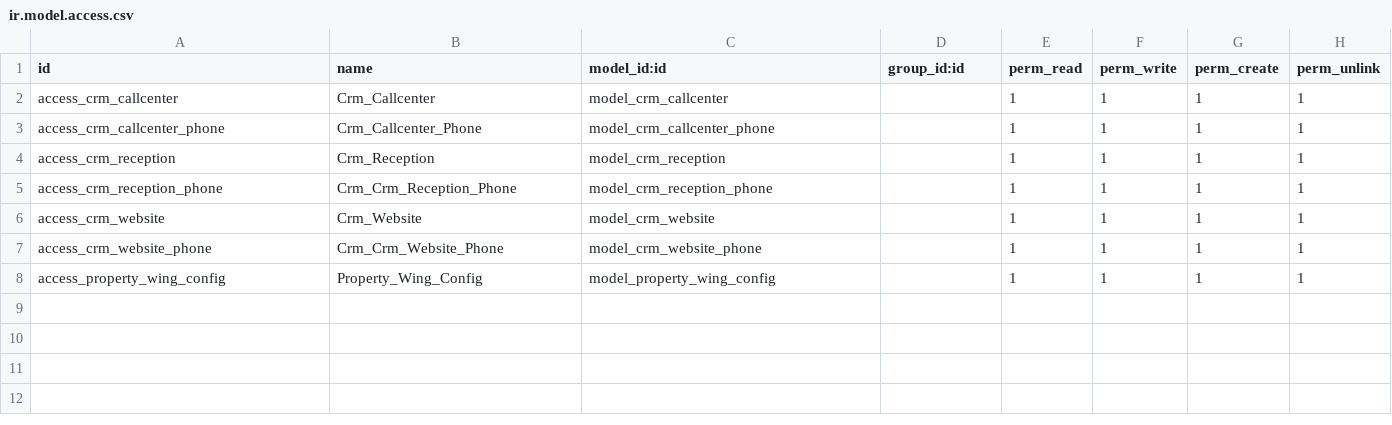
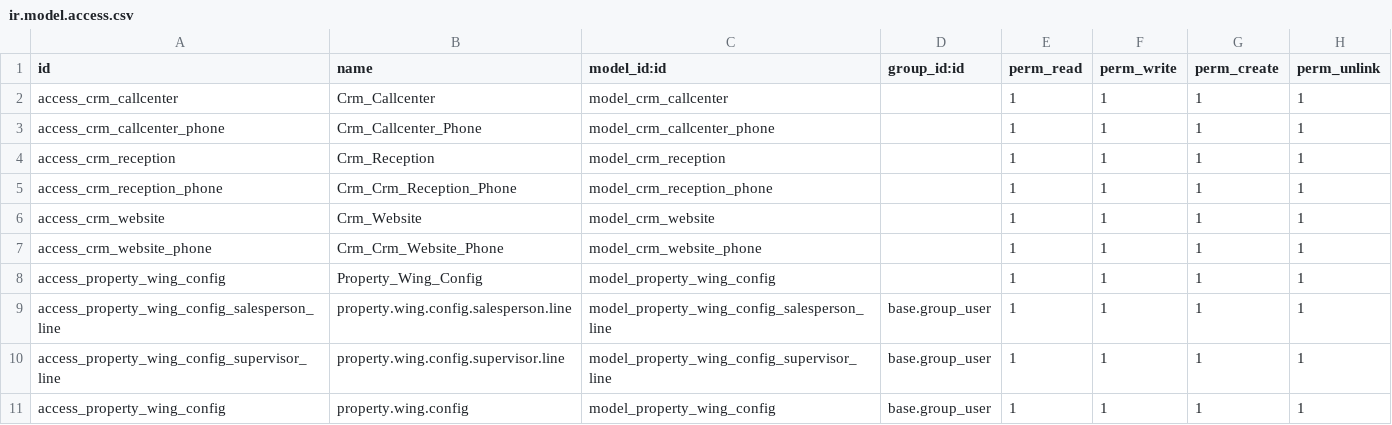
Before and after one commit to Temer-Properties/Temer_production, a CSV file: crm_custom_menu/security/ir.model.access.csv, drawn as a sheet; the diff names each change by its address in the sheet, - before the commit and + after, or states it on an @@ line.

Commit message:
crm custom

```diff
--- a/crm_custom_menu/security/ir.model.access.csv
+++ b/crm_custom_menu/security/ir.model.access.csv
+row 9: access_property_wing_config_salesperson_line | property.wing.config.salesperson.line | model_property_wing_config_salesperson_line | base.group_user | 1 | 1 | 1 | 1
+row 10: access_property_wing_config_supervisor_line | property.wing.config.supervisor.line | model_property_wing_config_supervisor_line | base.group_user | 1 | 1 | 1 | 1
+row 11: access_property_wing_config | property.wing.config | model_property_wing_config | base.group_user | 1 | 1 | 1 | 1
```
Also changed, not shown: 10 other files.
